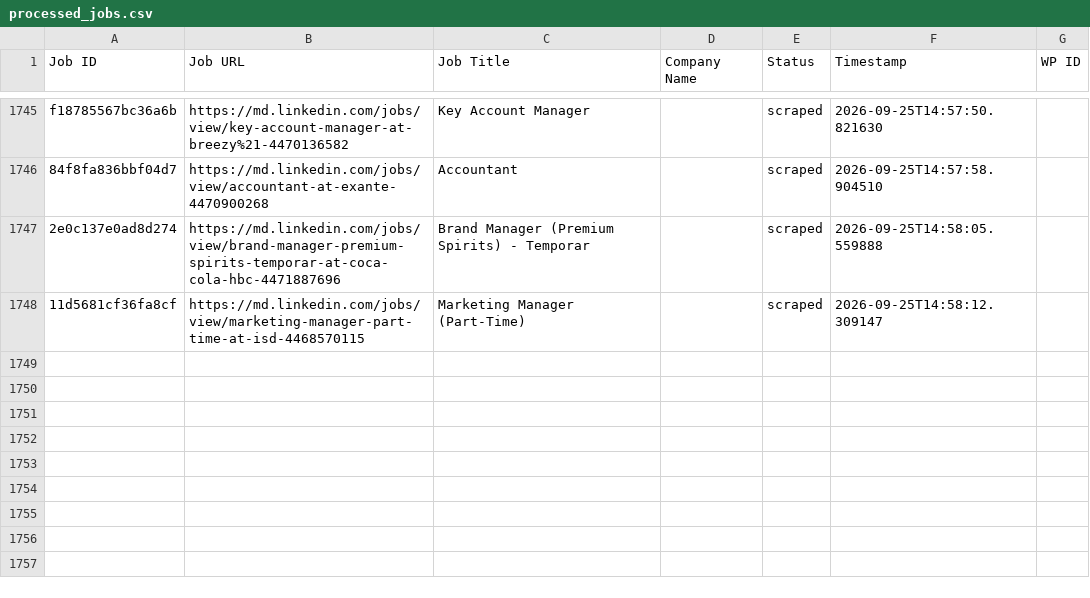
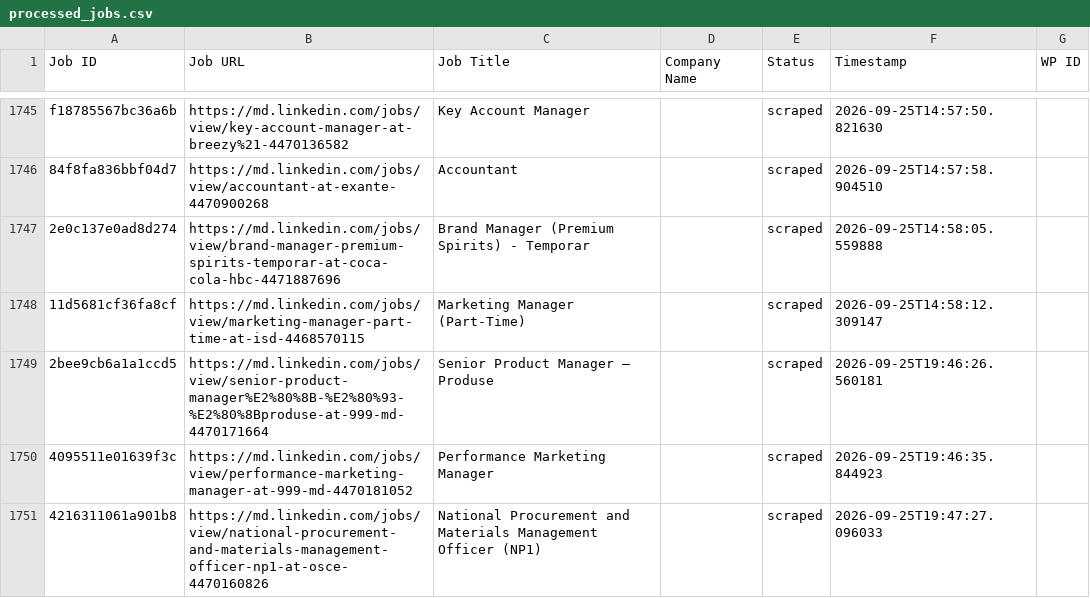
Before and after one commit to innovationinc2000/md, a CSV file: processed_jobs.csv, drawn as a sheet; only a part is shown, gaps mark what is left out; the diff names each change by its address in the sheet, - before the commit and + after, or states it on an @@ line.

```diff
--- a/processed_jobs.csv
+++ b/processed_jobs.csv
+row 1749: 2bee9cb6a1a1ccd5 | https://md.linkedin.com/jobs/view/senior-product-manager%E2%80%8B-%E2%80%93-%E2%80%8Bproduse-at-999-md-4470171664 | Senior Product Manager – Produse |  | scraped | 2026-09-25T19:46:26.560181
+row 1750: 4095511e01639f3c | https://md.linkedin.com/jobs/view/performance-marketing-manager-at-999-md-4470181052 | Performance Marketing Manager |  | scraped | 2026-09-25T19:46:35.844923
+row 1751: 4216311061a901b8 | https://md.linkedin.com/jobs/view/national-procurement-and-materials-management-officer-np1-at-osce-4470160826 | National Procurement and Materials Management Officer (NP1) |  | scraped | 2026-09-25T19:47:27.096033
```
